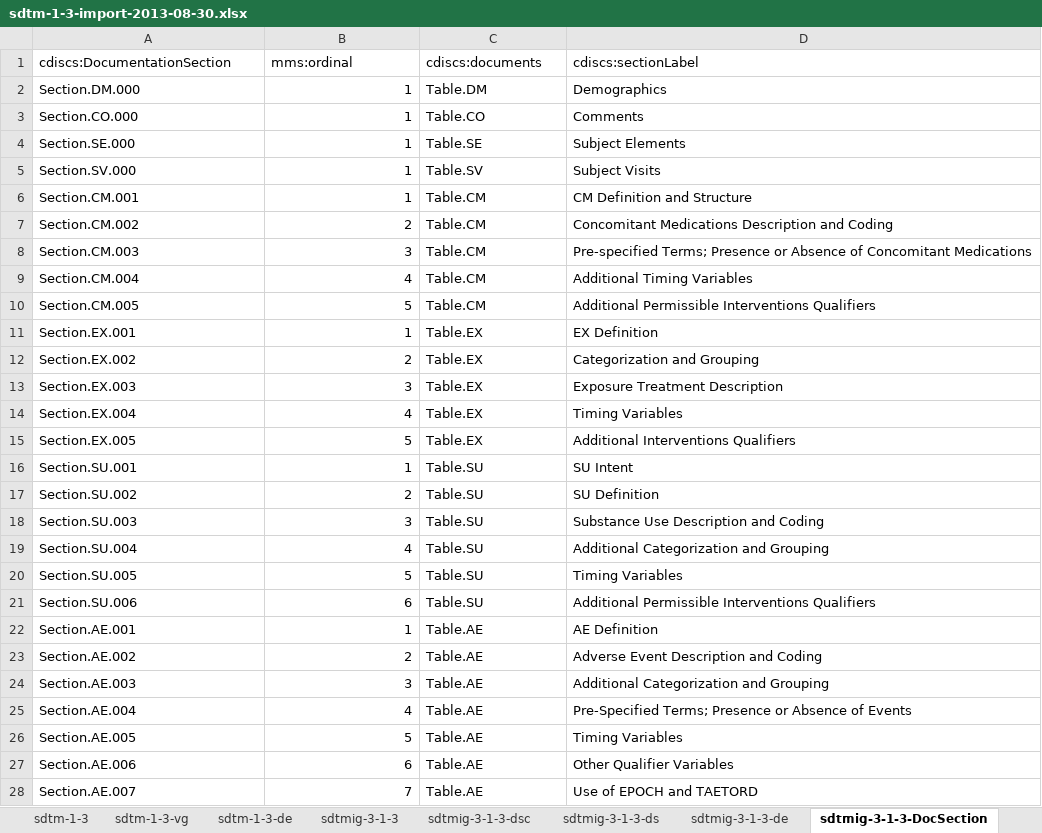
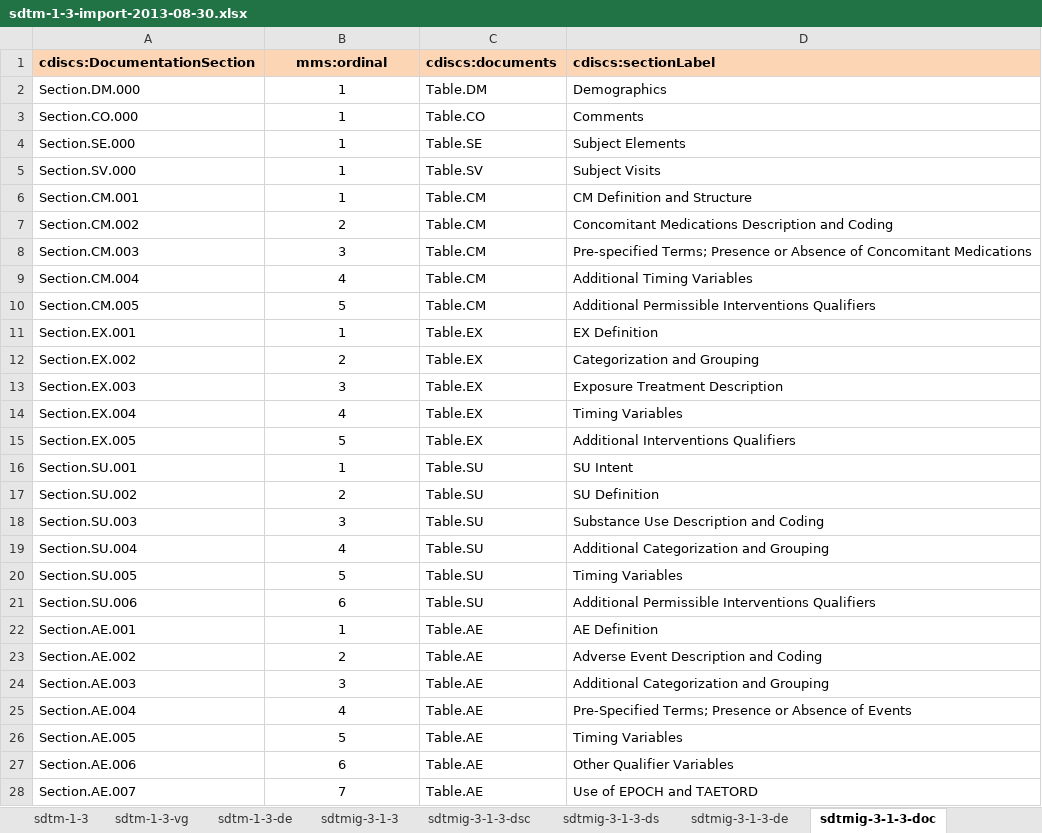
Before and after one commit to phuse-org/rdf.cdisc.org, an Excel workbook: sdtm-1-3/sdtm-1-3-import-2013-08-30.xlsx, sheet sdtmig-3-1-3-doc, drawn as a sheet; only a part is shown; values as stored, in another font and other column widths than the file's, no borders; the diff covers the shown part only; the diff names each change by its address in the sheet, - before the commit and + after, or states it on an @@ line.

```diff
--- a/sdtm-1-3/sdtm-1-3-import-2013-08-30.xlsx (sheet sdtmig-3-1-3-doc)
+++ b/sdtm-1-3/sdtm-1-3-import-2013-08-30.xlsx (sheet sdtmig-3-1-3-doc)
-sheet tab: sdtmig-3-1-3-DocSection
+sheet tab: sdtmig-3-1-3-doc
@@ A1:D1 fill: none → #FCD5B5, bold: off → on @@
-B1 alignment: left
+B1 alignment: center
-B2:B28 alignment: right
+B2:B28 alignment: center
```
Also changed, not shown: cell formats elsewhere in this sheet, sheet sdtmig-3-1-3-de, sheet sdtm-1-3-de, sheet sdtmig-3-1-3-assu, sheet sdtmig-3-1-3-ds, sheet sdtmig-3-1-3-dsc, other sheet tabs, 5 other files.
